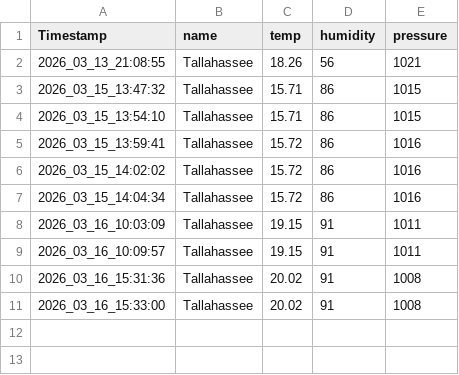
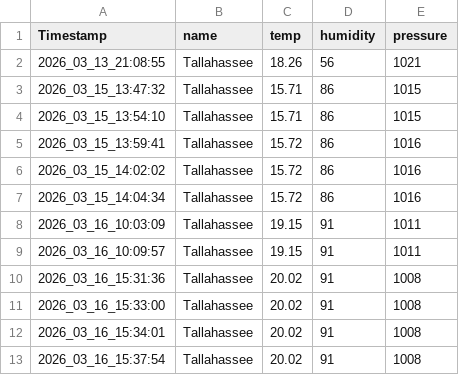
Before and after one commit to trctestacc/UploadFiles, a CSV file: weather_data_playwright.csv, drawn as a sheet.

Commit message:
Add files via upload

```diff
--- a/weather_data_playwright.csv
+++ b/weather_data_playwright.csv
@@ -11 +11,3 @@ Timestamp,name,temp,humidity,pressure
 2026_03_16_15:33:00,Tallahassee,20.02,91,1008
+2026_03_16_15:34:01,Tallahassee,20.02,91,1008
+2026_03_16_15:37:54,Tallahassee,20.02,91,1008
```
